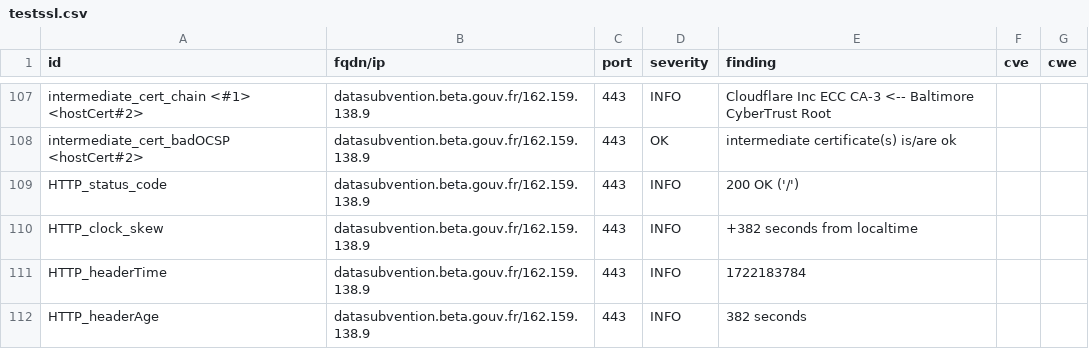
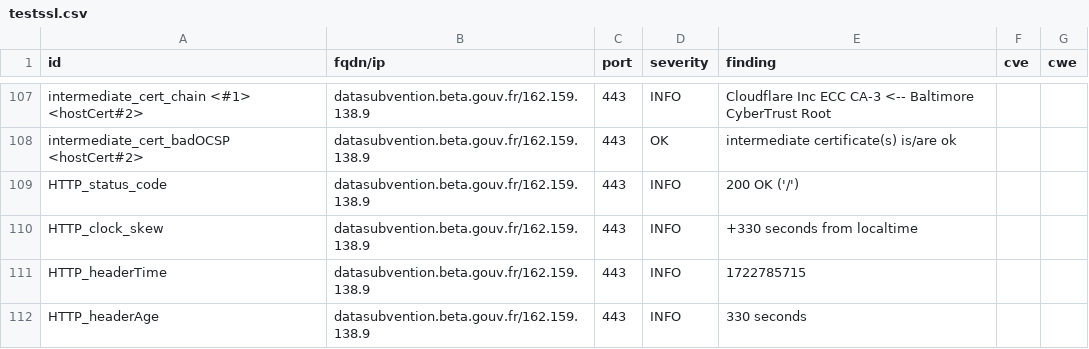
Before and after one commit to julienracine/dashlord, a CSV file: results/aHR0cHM6Ly9kYXRhc3VidmVudGlvbi5iZXRhLmdvdXYuZnI=/testssl.csv, drawn as a sheet; only a part is shown, gaps mark what is left out; the diff covers the shown part only.

```diff
--- a/results/aHR0cHM6Ly9kYXRhc3VidmVudGlvbi5iZXRhLmdvdXYuZnI=/testssl.csv
+++ b/results/aHR0cHM6Ly9kYXRhc3VidmVudGlvbi5iZXRhLmdvdXYuZnI=/testssl.csv
@@ -109,4 +109,4 @@
 "HTTP_status_code","datasubvention.beta.gouv.fr/162.159.138.9","443","INFO","200 OK ('/')","",""
-"HTTP_clock_skew","datasubvention.beta.gouv.fr/162.159.138.9","443","INFO","+382 seconds from localtime","",""
-"HTTP_headerTime","datasubvention.beta.gouv.fr/162.159.138.9","443","INFO","1722183784","",""
-"HTTP_headerAge","datasubvention.beta.gouv.fr/162.159.138.9","443","INFO","382 seconds","",""
+"HTTP_clock_skew","datasubvention.beta.gouv.fr/162.159.138.9","443","INFO","+330 seconds from localtime","",""
+"HTTP_headerTime","datasubvention.beta.gouv.fr/162.159.138.9","443","INFO","1722785715","",""
+"HTTP_headerAge","datasubvention.beta.gouv.fr/162.159.138.9","443","INFO","330 seconds","",""
```
Also changed, not shown: 12 edited cells elsewhere in this file, 13 other files.
